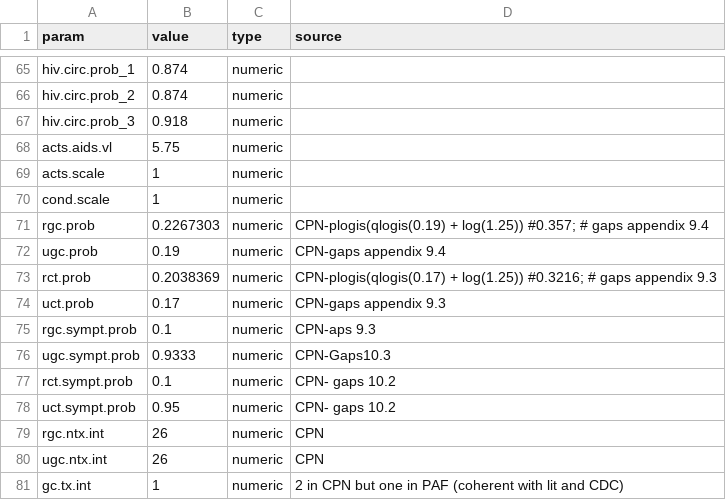
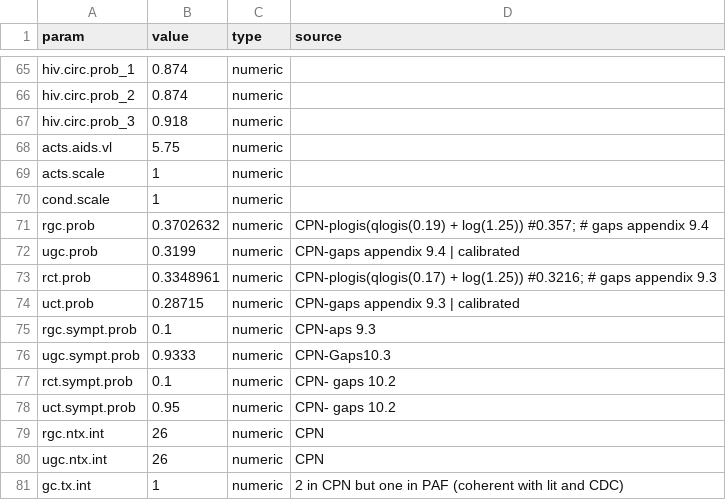
Before and after one commit to EpiModel/EpiModelHIV-Template, a CSV file: data/input/params-100000.csv, drawn as a sheet; only a part is shown, gaps mark what is left out.

Commit message:
update params with part cea

```diff
--- a/data/input/params-100000.csv
+++ b/data/input/params-100000.csv
@@ -70,6 +70,6 @@ acts.scale,1,numeric
 cond.scale,1,numeric
-rgc.prob,0.2267303,numeric, CPN-plogis(qlogis(0.19) + log(1.25)) #0.357;  # gaps appendix 9.4
-ugc.prob,0.19,numeric,CPN-gaps appendix 9.4
-rct.prob,0.2038369,numeric, CPN-plogis(qlogis(0.17) + log(1.25)) #0.3216; # gaps appendix 9.3
-uct.prob,0.17,numeric, CPN-gaps appendix 9.3
+rgc.prob,0.3702632,numeric, CPN-plogis(qlogis(0.19) + log(1.25)) #0.357;  # gaps appendix 9.4
+ugc.prob,0.3199,numeric,CPN-gaps appendix 9.4 | calibrated
+rct.prob,0.3348961,numeric, CPN-plogis(qlogis(0.17) + log(1.25)) #0.3216; # gaps appendix 9.3
+uct.prob,0.28715,numeric, CPN-gaps appendix 9.3 | calibrated
 rgc.sympt.prob,0.1,numeric, CPN-aps 9.3
```
Also changed, not shown: data/input/params.csv, 1 other file.
